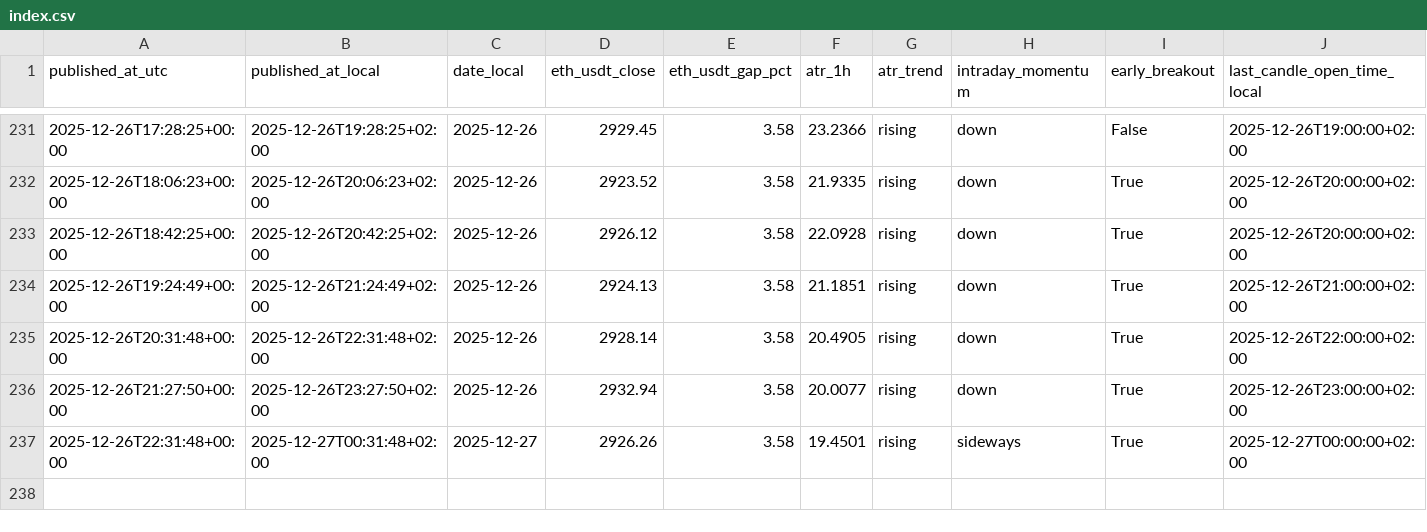
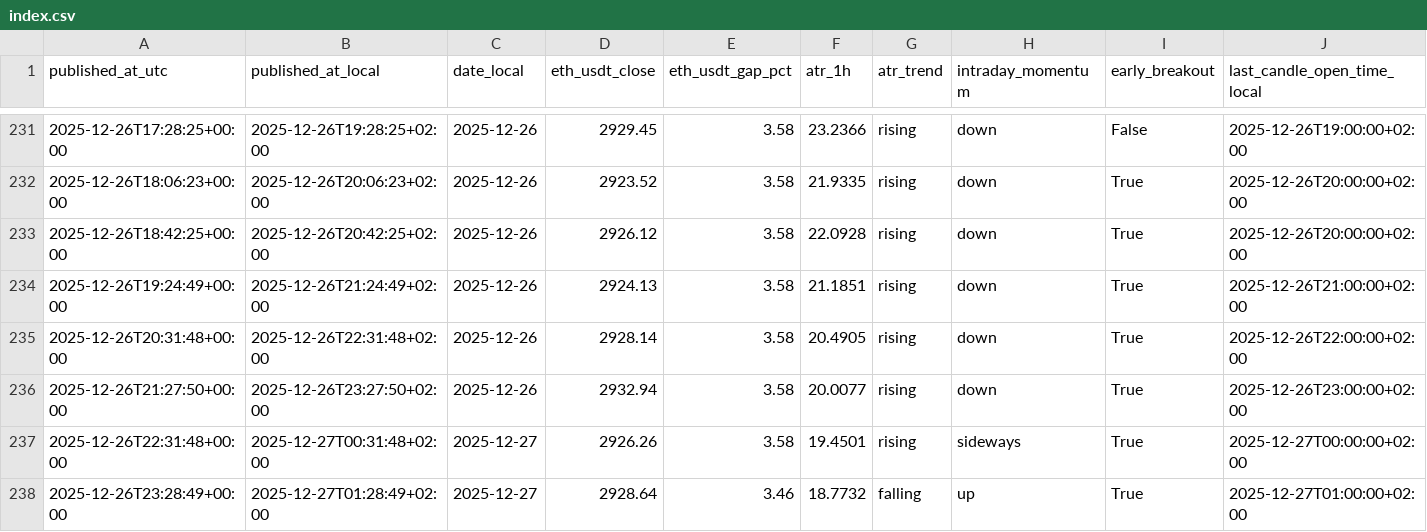
Before and after one commit to myslostelfgaming-collab/crypto-deployment-signal, a CSV file: data/history/index.csv, drawn as a sheet; only a part is shown, gaps mark what is left out; rows hold the shown columns only; the diff names each change by its address in the sheet, - before the commit and + after, or states it on an @@ line.

```diff
--- a/data/history/index.csv
+++ b/data/history/index.csv
+row 238: 2025-12-26T23:28:49+00:00 | 2025-12-27T01:28:49+02:00 | 2025-12-27 | 2928.64 | 3.46 | 18.7732 | falling | up | True | 2025-12-27T01:00:00+02:00
```
Also changed, not shown: data/forecast/baseline_probs_v1.csv, data/labels/labels_v1.csv, 4 other files.
